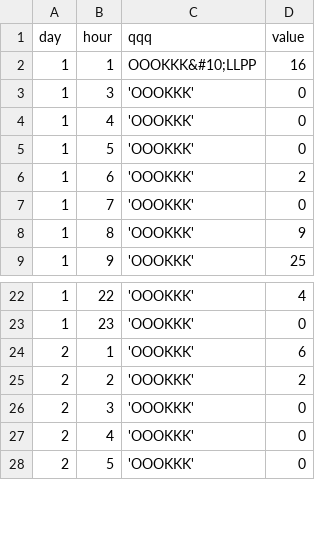
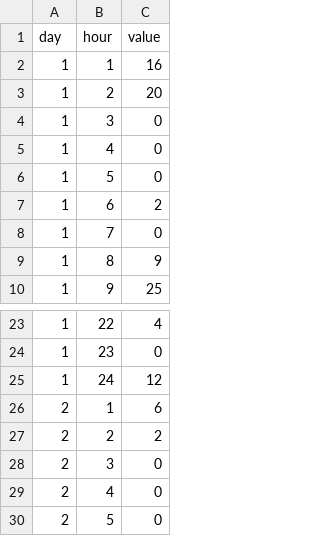
Before and after one commit to wqchen68/fansboard, a TSV file: public/worldcup/bday/data.tsv, drawn as a sheet; only a part is shown, gaps mark what is left out; removed rows and columns are numbered as before the commit, all else as after; the diff names each change by its address in the sheet, - before the commit and + after, or states it on an @@ line.

Commit message:
add bday

```diff
--- a/public/worldcup/bday/data.tsv
+++ b/public/worldcup/bday/data.tsv
-column C (qqq), rows 2-9: OOOKKK&#10;LLPP | 'OOOKKK' | 'OOOKKK' | 'OOOKKK' | 'OOOKKK' | 'OOOKKK' | 'OOOKKK' | 'OOOKKK'; rows 22-28: all 'OOOKKK'
+row 3: 1 | 2 | 20
+row 25: 1 | 24 | 12
```
Also changed, not shown: 12 other files.
